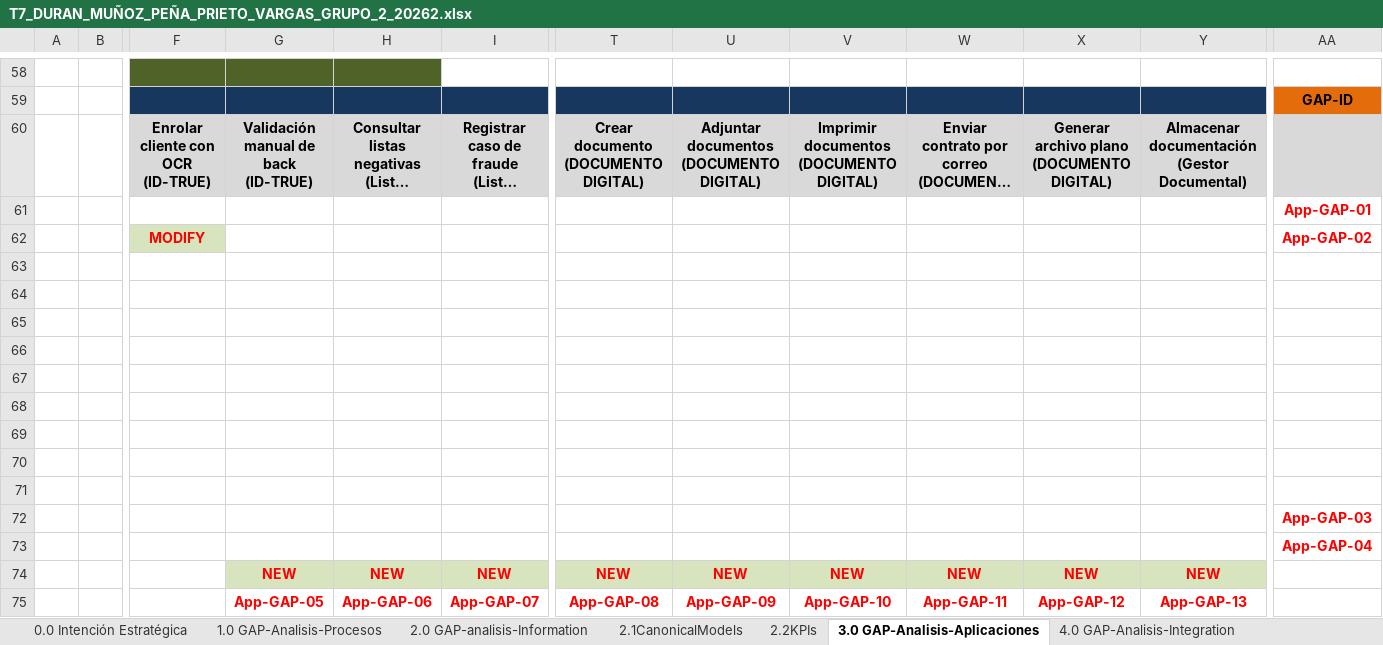
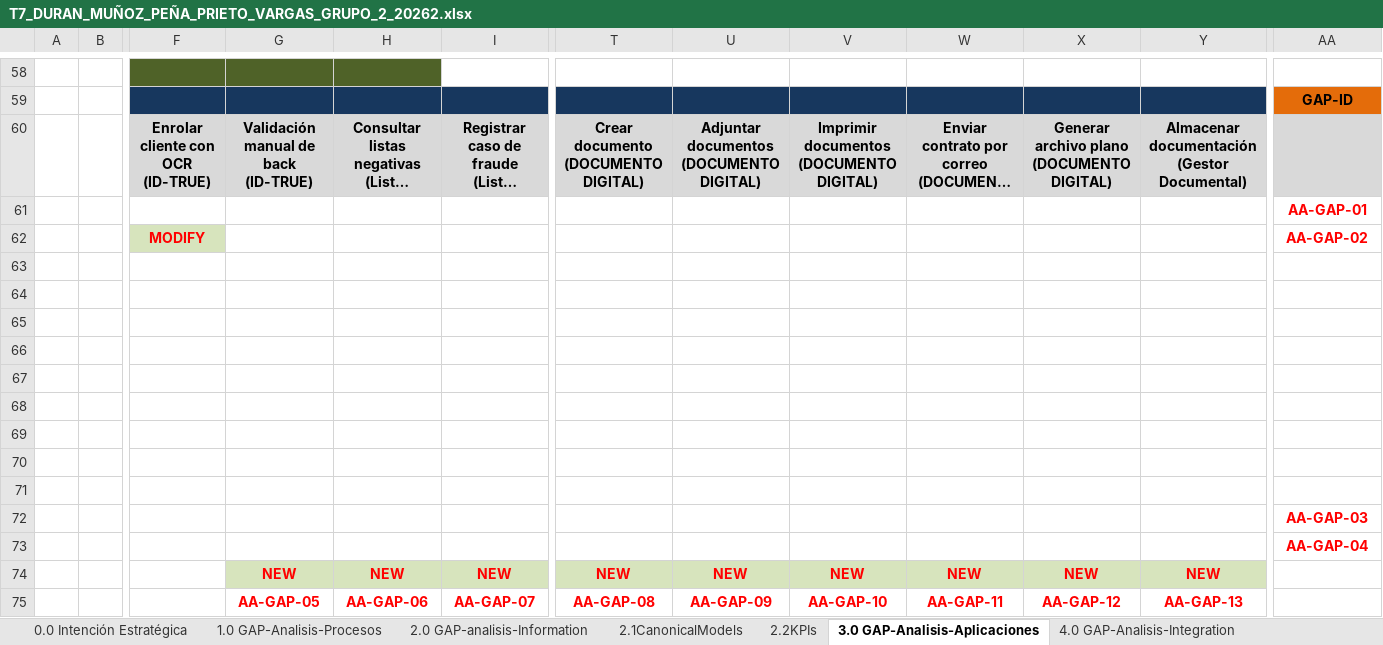
Before and after one commit to KamiroDark/Ingenieria_Software_II, an Excel workbook: Taller_7/T7_DURAN_MUÑOZ_PEÑA_PRIETO_VARGAS_GRUPO_2_20262.xlsx, sheet 3.0 GAP-Analisis-Aplicaciones, drawn as a sheet; only a part is shown, gaps mark what is left out; long unchanged cells end in …; values as stored, in another font and other column widths than the file's, no borders; the diff names each change by its address in the sheet, - before the commit and + after, or states it on an @@ line.

Commit message:
refactor: unifica la nomenclatura de los IDs de GAP
Cada prefijo usa las iniciales de su sección, en mayúsculas: AP-GAP (procesos), AINF-GAP (información, antes D-GAP), AA-GAP (aplicaciones, antes App-GAP), AINT-GAP (integración, antes INT-GAP) y AT-GAP (tecnología). Se aplica en todas las hojas y en el inventario 6.0.

```diff
--- a/Taller_7/T7_DURAN_MUÑOZ_PEÑA_PRIETO_VARGAS_GRUPO_2_20262.xlsx (sheet 3.0 GAP-Analisis-Aplicaciones)
+++ b/Taller_7/T7_DURAN_MUÑOZ_PEÑA_PRIETO_VARGAS_GRUPO_2_20262.xlsx (sheet 3.0 GAP-Analisis-Aplicaciones)
-AA61: App-GAP-01
+AA61: AA-GAP-01
-AA62: App-GAP-02
+AA62: AA-GAP-02
-AA72: App-GAP-03
+AA72: AA-GAP-03
-AA73: App-GAP-04
+AA73: AA-GAP-04
-G75: App-GAP-05
+G75: AA-GAP-05
-H75: App-GAP-06
+H75: AA-GAP-06
-I75: App-GAP-07
+I75: AA-GAP-07
-T75: App-GAP-08
+T75: AA-GAP-08
-U75: App-GAP-09
+U75: AA-GAP-09
-V75: App-GAP-10
+V75: AA-GAP-10
-W75: App-GAP-11
+W75: AA-GAP-11
-X75: App-GAP-12
+X75: AA-GAP-12
-Y75: App-GAP-13
+Y75: AA-GAP-13
```
Also changed, not shown: sheet 6.0 GAPs Inventory, sheet 4.0 GAP-Analisis-Integration, sheet 2.0 GAP-analisis-Information, sheet 8.0 PriorizacionProyectos.
